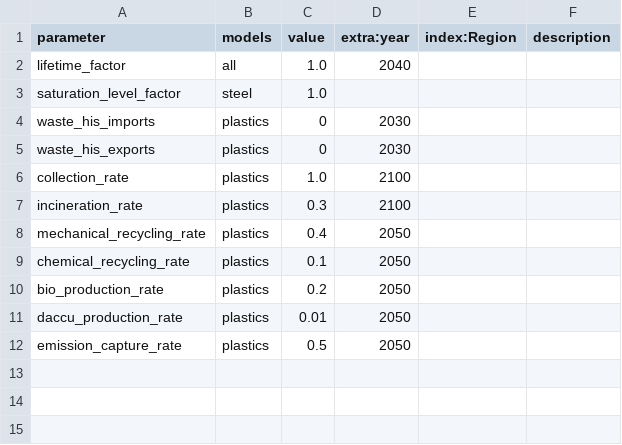
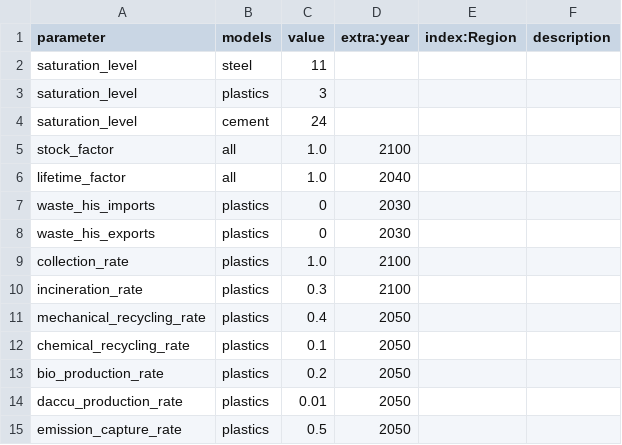
Before and after one commit to pik-piam/remind-mfa, a CSV file: config/scenarios/SSP2.csv, drawn as a sheet; removed rows and columns are numbered as before the commit, all else as after; the diff names each change by its address in the sheet, - before the commit and + after, or states it on an @@ line.

Commit message:
implement basic SSP1: 20 % decreased stock, 20 % increased lifetime

```diff
--- a/config/scenarios/SSP2.csv
+++ b/config/scenarios/SSP2.csv
+row 2: saturation_level | steel | 11
+row 3: saturation_level | plastics | 3
+row 4: saturation_level | cement | 24
+row 5: stock_factor | all | 1.0 | 2100
-row 3: saturation_level_factor | steel | 1.0
```
Also changed, not shown: 7 other files.
